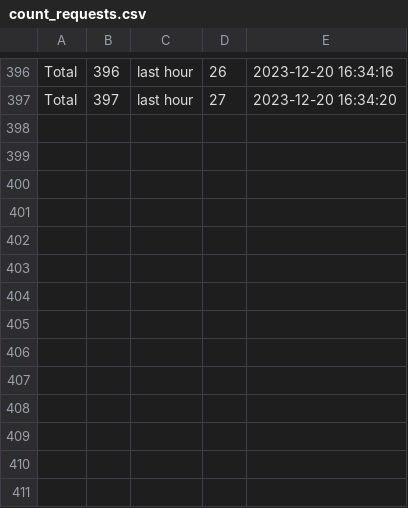
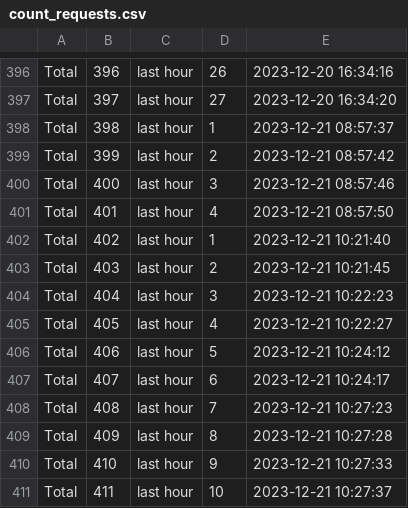
Before and after one commit to LuLuEhret/Field_Sentry, a CSV file: count_requests.csv, drawn as a sheet; only a part is shown, gaps mark what is left out; the diff names each change by its address in the sheet, - before the commit and + after, or states it on an @@ line.

```diff
--- a/count_requests.csv
+++ b/count_requests.csv
+row 398: Total | 398 | last hour | 1 | 2023-12-21 08:57:37
+row 399: Total | 399 | last hour | 2 | 2023-12-21 08:57:42
+row 400: Total | 400 | last hour | 3 | 2023-12-21 08:57:46
+row 401: Total | 401 | last hour | 4 | 2023-12-21 08:57:50
+row 402: Total | 402 | last hour | 1 | 2023-12-21 10:21:40
+row 403: Total | 403 | last hour | 2 | 2023-12-21 10:21:45
+row 404: Total | 404 | last hour | 3 | 2023-12-21 10:22:23
+row 405: Total | 405 | last hour | 4 | 2023-12-21 10:22:27
+row 406: Total | 406 | last hour | 5 | 2023-12-21 10:24:12
+row 407: Total | 407 | last hour | 6 | 2023-12-21 10:24:17
+row 408: Total | 408 | last hour | 7 | 2023-12-21 10:27:23
+row 409: Total | 409 | last hour | 8 | 2023-12-21 10:27:28
+row 410: Total | 410 | last hour | 9 | 2023-12-21 10:27:33
+row 411: Total | 411 | last hour | 10 | 2023-12-21 10:27:37
```
Also changed, not shown: log_reports.csv, 8 other files.
